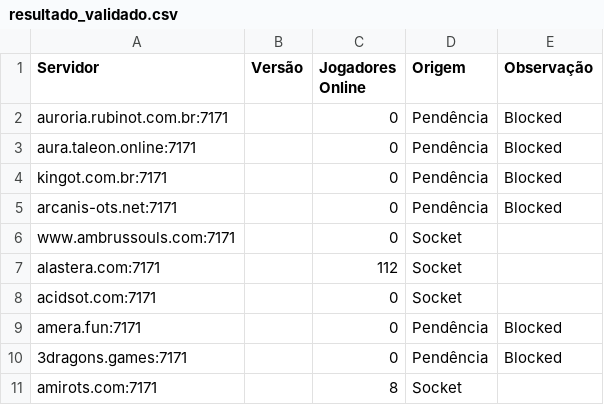
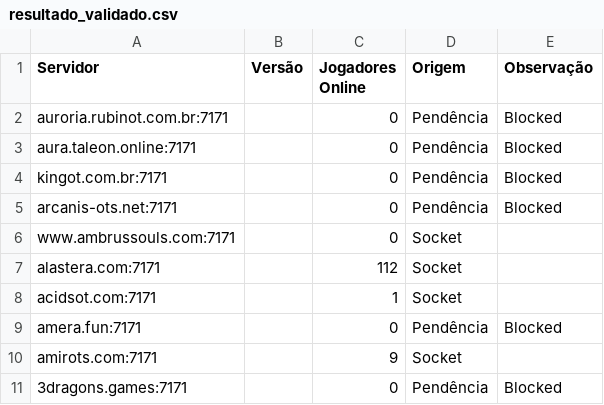
Before and after one commit to jose-roberto-barcelos/Royal_ot_server_list_13, a CSV file: resultado_validado.csv, drawn as a sheet.

```diff
--- a/resultado_validado.csv
+++ b/resultado_validado.csv
@@ -7,5 +7,5 @@ www.ambrussouls.com:7171,,0,Socket,
 alastera.com:7171,,112,Socket,
-acidsot.com:7171,,0,Socket,
+acidsot.com:7171,,1,Socket,
 amera.fun:7171,,0,Pendência,Blocked
+amirots.com:7171,,9,Socket,
 3dragons.games:7171,,0,Pendência,Blocked
-amirots.com:7171,,8,Socket,
```
Also changed, not shown: ranking_final.csv.
